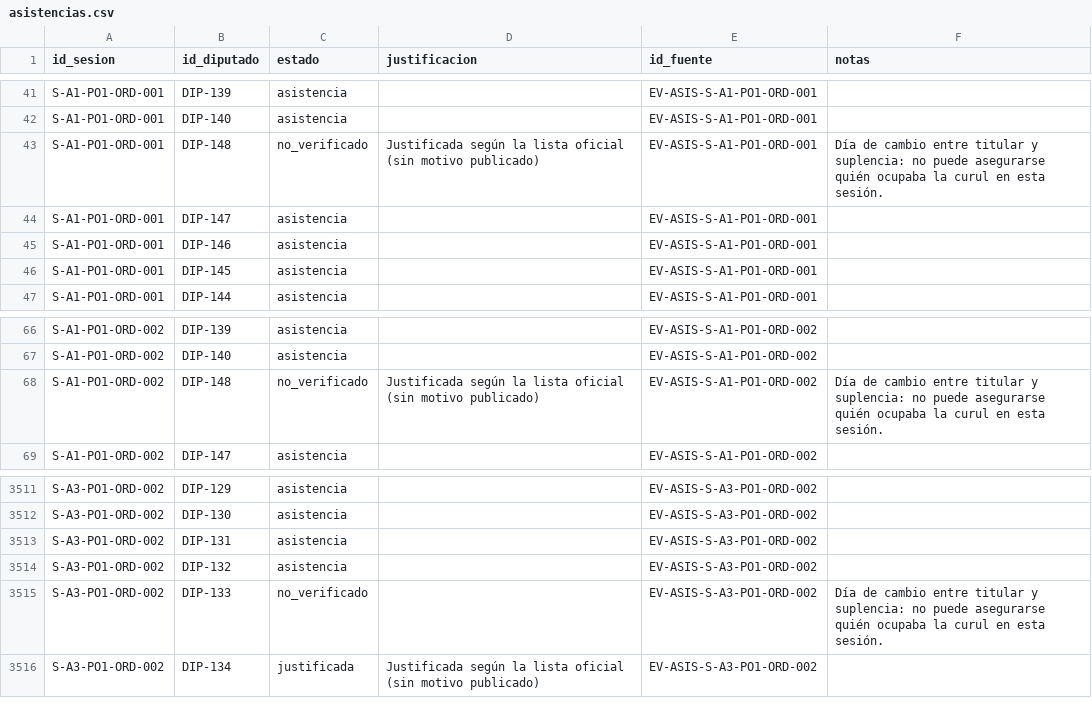
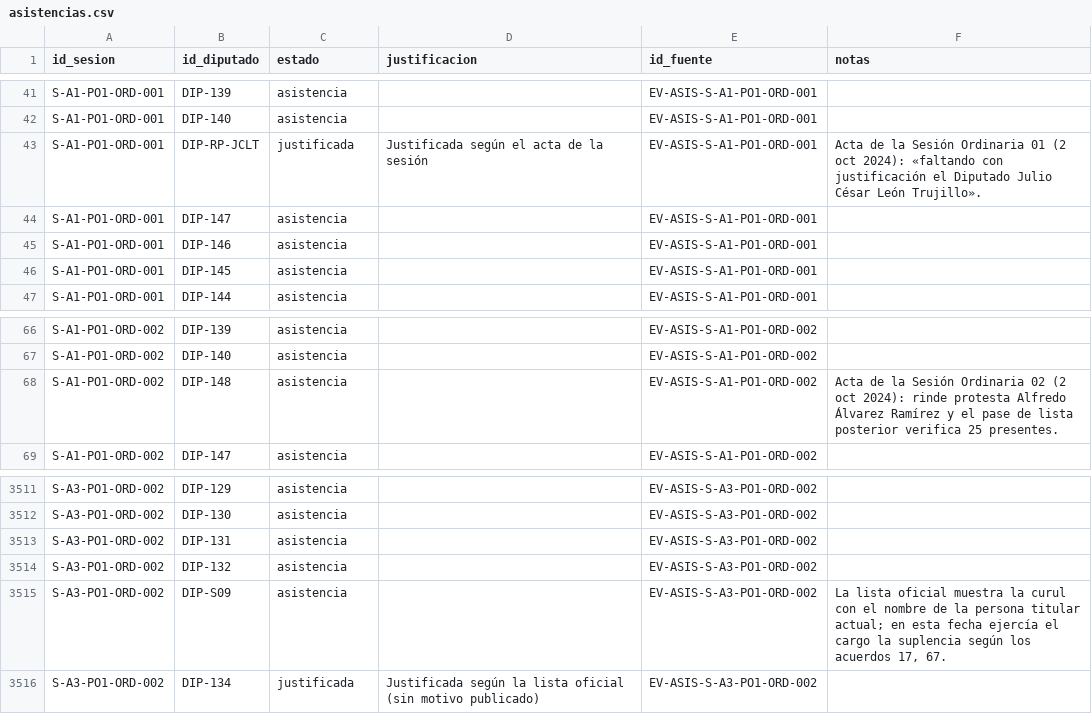
Before and after one commit to irekani55-lgtm/observatorio-colima, a CSV file: public/datos/oficial/asistencias.csv, drawn as a sheet; only a part is shown, gaps mark what is left out.

```diff
--- a/public/datos/oficial/asistencias.csv
+++ b/public/datos/oficial/asistencias.csv
@@ -42,3 +42,3 @@ S-A1-PO1-ORD-001,DIP-139,asistencia,,EV-ASIS-S-A1-PO1-ORD-001,
 S-A1-PO1-ORD-001,DIP-140,asistencia,,EV-ASIS-S-A1-PO1-ORD-001,
-S-A1-PO1-ORD-001,DIP-148,no_verificado,Justificada según la lista oficial (sin motivo publicado),EV-ASIS-S-A1-PO1-ORD-001,Día de cambio entre titular y suplencia: no puede asegurarse quién ocupaba la curul en esta sesión.
+S-A1-PO1-ORD-001,DIP-RP-JCLT,justificada,Justificada según el acta de la sesión,EV-ASIS-S-A1-PO1-ORD-001,Acta de la Sesión Ordinaria 01 (2 oct 2024): «faltando con justificación el Diputado Julio César León Trujillo».
 S-A1-PO1-ORD-001,DIP-147,asistencia,,EV-ASIS-S-A1-PO1-ORD-001,
@@ -67,3 +67,3 @@ S-A1-PO1-ORD-002,DIP-139,asistencia,,EV-ASIS-S-A1-PO1-ORD-002,
 S-A1-PO1-ORD-002,DIP-140,asistencia,,EV-ASIS-S-A1-PO1-ORD-002,
-S-A1-PO1-ORD-002,DIP-148,no_verificado,Justificada según la lista oficial (sin motivo publicado),EV-ASIS-S-A1-PO1-ORD-002,Día de cambio entre titular y suplencia: no puede asegurarse quién ocupaba la curul en esta sesión.
+S-A1-PO1-ORD-002,DIP-148,asistencia,,EV-ASIS-S-A1-PO1-ORD-002,Acta de la Sesión Ordinaria 02 (2 oct 2024): rinde protesta Alfredo Álvarez Ramírez y el pase de lista posterior verifica 25 presentes.
 S-A1-PO1-ORD-002,DIP-147,asistencia,,EV-ASIS-S-A1-PO1-ORD-002,
@@ -3514,3 +3514,3 @@ S-A3-PO1-ORD-002,DIP-131,asistencia,,EV-ASIS-S-A3-PO1-ORD-002,
 S-A3-PO1-ORD-002,DIP-132,asistencia,,EV-ASIS-S-A3-PO1-ORD-002,
-S-A3-PO1-ORD-002,DIP-133,no_verificado,,EV-ASIS-S-A3-PO1-ORD-002,Día de cambio entre titular y suplencia: no puede asegurarse quién ocupaba la curul en esta sesión.
+S-A3-PO1-ORD-002,DIP-S09,asistencia,,EV-ASIS-S-A3-PO1-ORD-002,"La lista oficial muestra la curul con el nombre de la persona titular actual; en esta fecha ejercía el cargo la suplencia según los acuerdos 17, 67."
 S-A3-PO1-ORD-002,DIP-134,justificada,Justificada según la lista oficial (sin motivo publicado),EV-ASIS-S-A3-PO1-ORD-002,
```
Also changed, not shown: public/datos/oficial/asunto_promoventes.csv, public/datos/oficial/diputados.csv, 8 other files.
